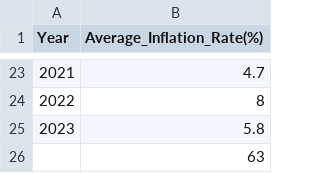
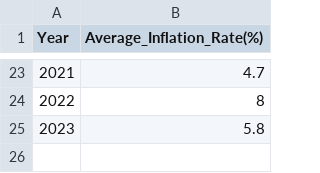
Before and after one commit to SagarPateI/Starbucks-Profit-Margins, a CSV file: inflation.csv, drawn as a sheet; only a part is shown, gaps mark what is left out.

Commit message:
Removed a blank line form the inflation CSV

```diff
--- a/inflation.csv
+++ b/inflation.csv
@@ -25,2 +25 @@
 2023,5.8
-,63
```
